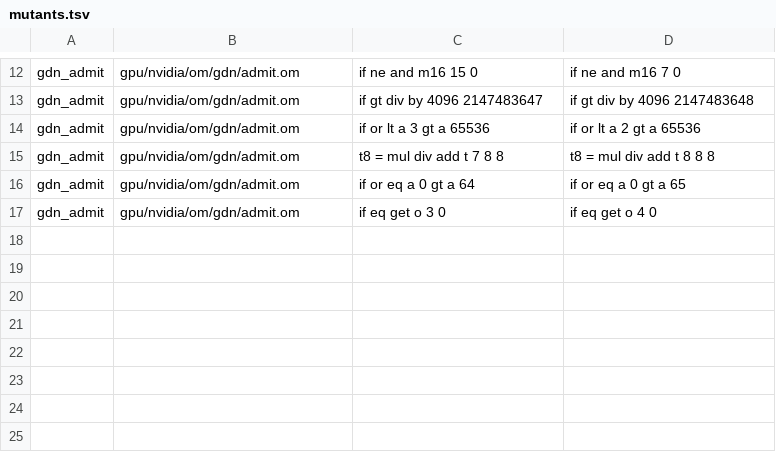
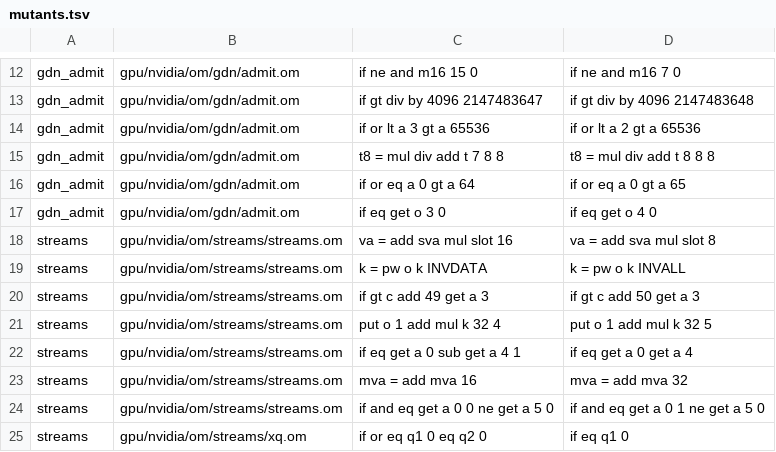
Before and after one commit to drakestapleton/omega-mv, a TSV file: gpu/nvidia/checks/mutants.tsv, drawn as a sheet; only a part is shown, gaps mark what is left out; the diff names each change by its address in the sheet, - before the commit and + after, or states it on an @@ line.

Commit message:
gpu/nvidia/checks: streams check replaces CUDApp tests/streams_diff_test.c
Omega check of gpu/nvidia/om/streams/streams.om and xq.om against a table the
C side of the streams generator wrote over the C test's whole domain (chunk
digests, pair marker, channel values, extra queue rule), eight source
mutants, ports.tsv row, regenerated INVENTORY.tsv.

```diff
--- a/gpu/nvidia/checks/mutants.tsv
+++ b/gpu/nvidia/checks/mutants.tsv
+row 18: streams | gpu/nvidia/om/streams/streams.om | va = add sva mul slot 16 | va = add sva mul slot 8
+row 19: streams | gpu/nvidia/om/streams/streams.om | k = pw o k INVDATA | k = pw o k INVALL
+row 20: streams | gpu/nvidia/om/streams/streams.om | if gt c add 49 get a 3 | if gt c add 50 get a 3
+row 21: streams | gpu/nvidia/om/streams/streams.om | put o 1 add mul k 32 4 | put o 1 add mul k 32 5
+row 22: streams | gpu/nvidia/om/streams/streams.om | if eq get a 0 sub get a 4 1 | if eq get a 0 get a 4
+row 23: streams | gpu/nvidia/om/streams/streams.om | mva = add mva 16 | mva = add mva 32
+row 24: streams | gpu/nvidia/om/streams/streams.om | if and eq get a 0 0 ne get a 5 0 | if and eq get a 0 1 ne get a 5 0
+row 25: streams | gpu/nvidia/om/streams/xq.om | if or eq q1 0 eq q2 0 | if eq q1 0
```
Also changed, not shown: gpu/nvidia/checks/INVENTORY.tsv, gpu/nvidia/checks/checks.tsv, 4 other files.
